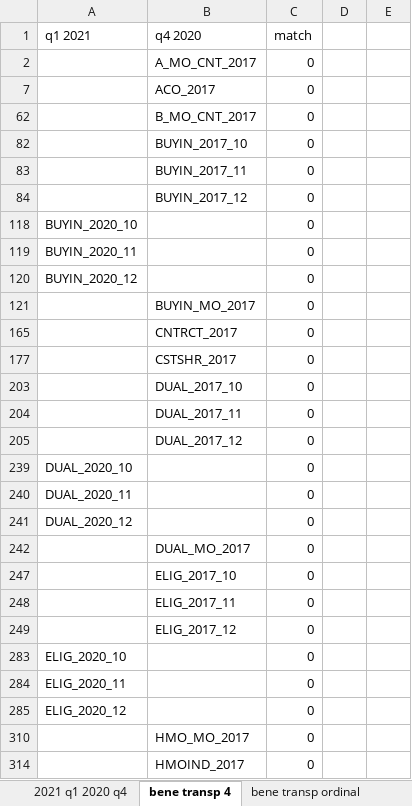
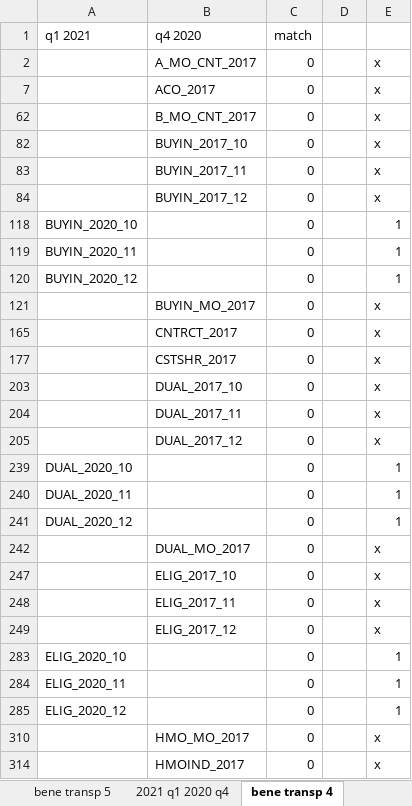
Before and after one commit to mikeoconnor-cj/pythonHmWrk, an Excel workbook: MDPCP_fieldNameCheck_ClaimFiles.xlsx, sheet bene transp 4, drawn as a sheet; only a part is shown; values as stored, in another font and other column widths than the file's, no borders; 4 other sheets too large or unreadable and not compared; the diff covers the shown part only; the diff names each change by its address in the sheet, - before the commit and + after, or states it on an @@ line.

```diff
--- a/MDPCP_fieldNameCheck_ClaimFiles.xlsx (sheet bene transp 4)
+++ b/MDPCP_fieldNameCheck_ClaimFiles.xlsx (sheet bene transp 4)
+sheet tab: bene transp 5
-E2: (empty)
+E2: x
-E7: (empty)
+E7: x
-E62: (empty)
+E62: x
-E82:E84: (empty)
+E82:E84: x
-E118:E120: (empty)
+E118:E120: 1
-E121: (empty)
+E121: x
-E165: (empty)
+E165: x
-E177: (empty)
+E177: x
-E203:E205: (empty)
+E203:E205: x
-E239:E241: (empty)
+E239:E241: 1
-E242: (empty)
+E242: x
-E247:E249: (empty)
+E247:E249: x
-E283:E285: (empty)
+E283:E285: 1
-E310: (empty)
+E310: x
-E314: (empty)
+E314: x
```
Also changed, not shown: 13 edited cells elsewhere in this sheet, sheet bene transp ordinal, other sheet tabs.
